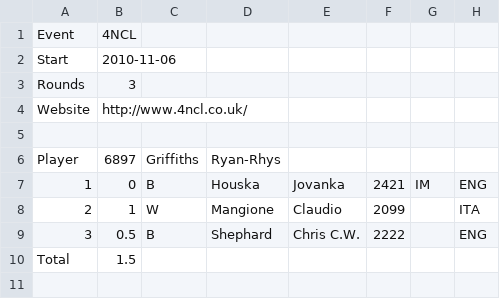
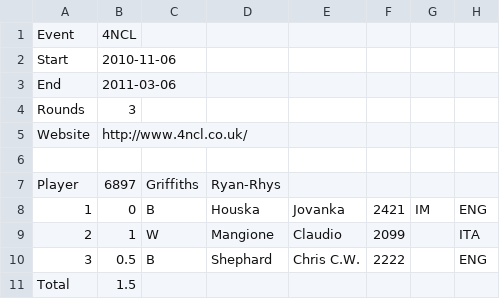
Before and after one commit to sanichi/icu_tournament, a CSV file: spec/samples/fcsv/4ncl.csv, drawn as a sheet.

Commit message:
Added a mandatory finish date to FCSV files

```diff
--- a/spec/samples/fcsv/4ncl.csv
+++ b/spec/samples/fcsv/4ncl.csv
@@ -2,2 +2,3 @@ Event,4NCL,,,,,,
 Start,2010-11-06,,,,,,
+End,2011-03-06,,,,,,
 Rounds,3,,,,,,
```
Also changed, not shown: spec/samples/fcsv/utf-8.csv, spec/samples/fcsv/valid.csv, 5 other files.
